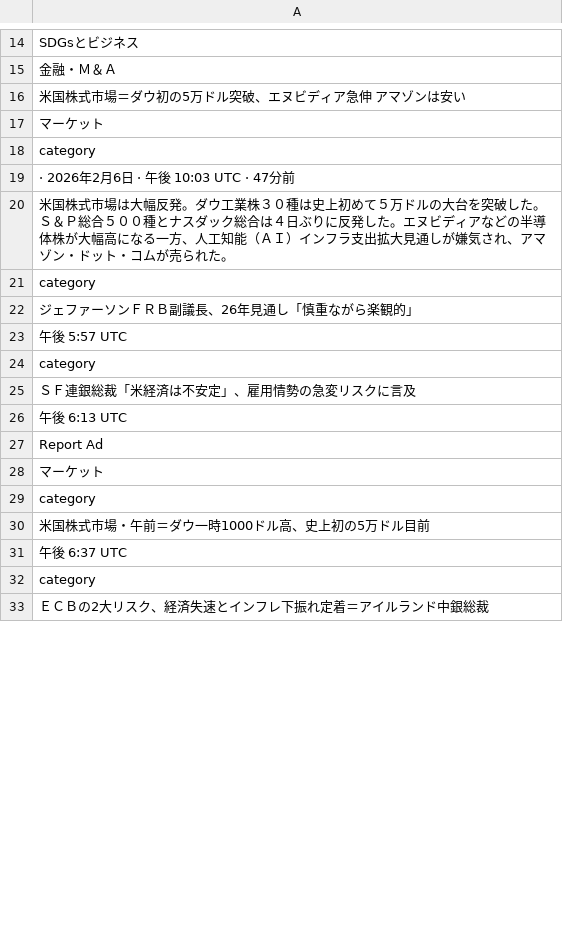
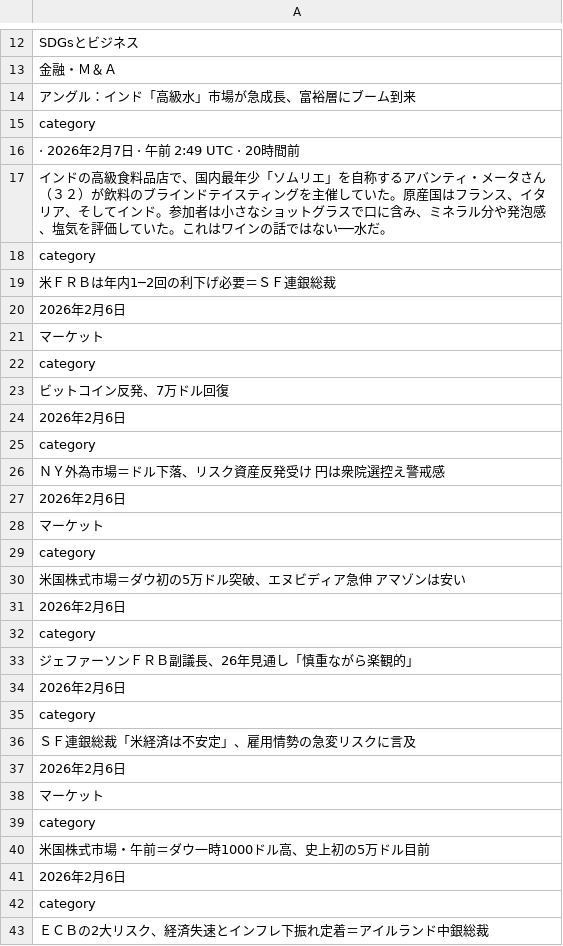
Before and after one commit to keroppa88/news, a CSV file: news_r_buisiness.csv, drawn as a sheet; only a part is shown, gaps mark what is left out; the diff covers the shown part only.

```diff
--- a/news_r_buisiness.csv
+++ b/news_r_buisiness.csv
@@ -15,14 +13,26 @@
 "金融・Ｍ＆Ａ"
-"米国株式市場＝ダウ初の5万ドル突破、エヌビディア急伸　アマゾンは安い"
+"アングル：インド「高級水」市場が急成長、富裕層にブーム到来"
+"category"
+"· 2026年2月7日 · 午前 2:49 UTC · 20時間前"
+"インドの高級食料品店で、国内最年少「ソムリエ」を自称するアバンティ・メータさん（３２）が飲料のブラインドテイスティングを主催していた。原産国はフランス、イタリア、そしてインド。参加者は小さなショットグラスで口に含み、ミネラル分や発泡感、塩気を評価していた。これはワインの話ではない──水だ。"
+"category"
+"米ＦＲＢは年内1─2回の利下げ必要＝ＳＦ連銀総裁"
+"2026年2月6日"
 "マーケット"
 "category"
-" · 2026年2月6日 · 午後 10:03 UTC · 47分前"
-"米国株式市場は大幅反発。ダウ工業株３０種は史上初めて５万ドルの大台を突破した。Ｓ＆Ｐ総合５００種とナスダック総合は４日ぶりに反発した。エヌビディアなどの半導体株が大幅高になる一方、人工知能（ＡＩ）インフラ支出拡大見通しが嫌気され、アマゾン・ドット・コムが売られた。"
+"ビットコイン反発、7万ドル回復"
+"2026年2月6日"
+"category"
+"ＮＹ外為市場＝ドル下落、リスク資産反発受け　円は衆院選控え警戒感"
+"2026年2月6日"
+"マーケット"
+"category"
+"米国株式市場＝ダウ初の5万ドル突破、エヌビディア急伸　アマゾンは安い"
+"2026年2月6日"
 "category"
 "ジェファーソンＦＲＢ副議長、26年見通し「慎重ながら楽観的」"
-"午後 5:57 UTC"
+"2026年2月6日"
 "category"
 "ＳＦ連銀総裁「米経済は不安定」、雇用情勢の急変リスクに言及"
-"午後 6:13 UTC"
-"Report Ad"
+"2026年2月6日"
 "マーケット"
@@ -30,3 +40,3 @@
 "米国株式市場・午前＝ダウ一時1000ドル高、史上初の5万ドル目前"
-"午後 6:37 UTC"
+"2026年2月6日"
 "category"
```
Also changed, not shown: 12 added rows, 15 removed rows, 2 moved rows and 11 edited cells elsewhere in this file, news.csv, news_r_keizai.csv, 7 other files.
